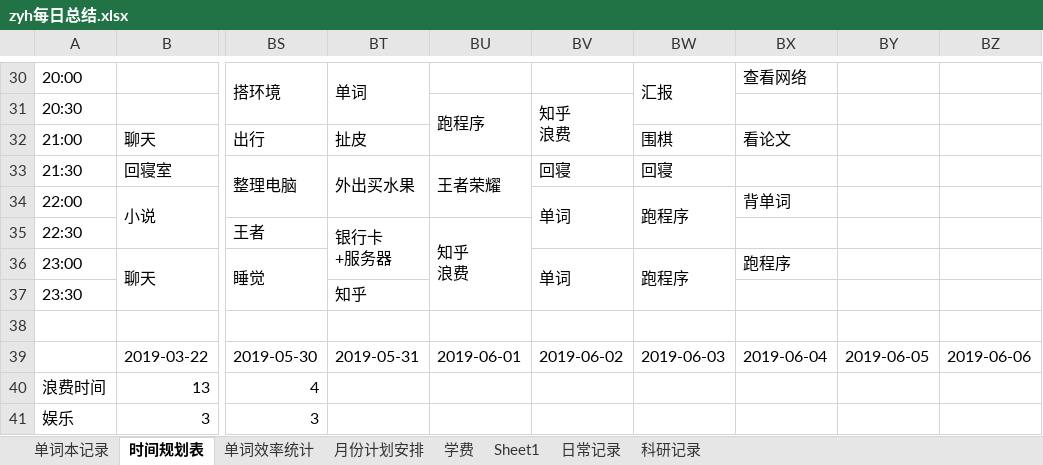
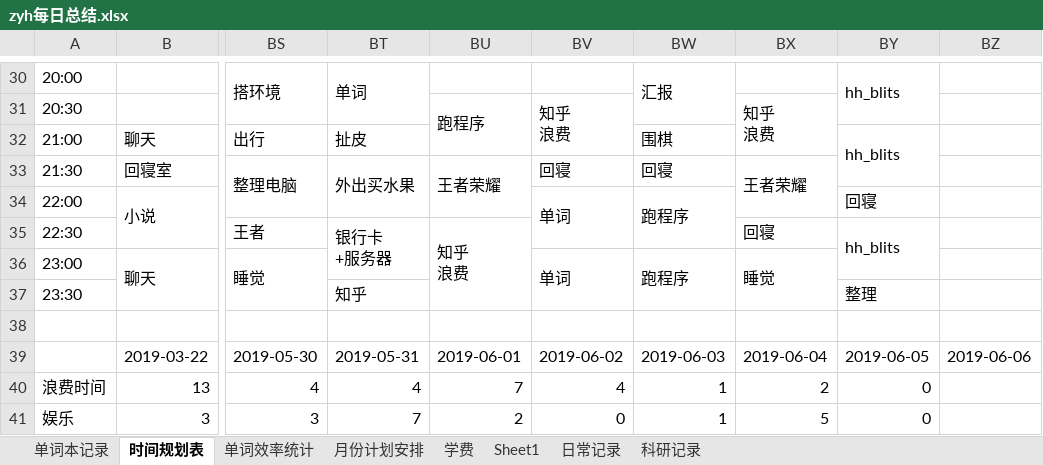
Before and after one commit to Rio56/deeplearning, an Excel workbook: DTP_deeplearning/_其他/zyh每日总结.xlsx, sheet 时间规划表, drawn as a sheet; only a part is shown, gaps mark what is left out; values as stored, in another font and other column widths than the file's, no cell formats; charts and pictures not drawn; ↵ is a line break in a cell; the diff covers the shown part only; the diff names each change by its address in the sheet, - before the commit and + after, or states it on an @@ line.

```diff
--- a/DTP_deeplearning/_其他/zyh每日总结.xlsx (sheet 时间规划表)
+++ b/DTP_deeplearning/_其他/zyh每日总结.xlsx (sheet 时间规划表)
-BX30: 查看网络
+BX30: (empty)
-BY30: (empty)
+BY30: hh_blits
+BY30:BY31 merged
-BX31: (empty)
+BX31: 知乎 ↵ 浪费
+BX31:BX32 merged
-BX32: 看论文
+BX32: (empty)
-BY32: (empty)
+BY32: hh_blits
+BY32:BY33 merged
-BX33: (empty)
+BX33: 王者荣耀
+BX33:BX34 merged
-BX34: 背单词
+BX34: (empty)
-BY34: (empty)
+BY34: 回寝
-BX35: (empty)
+BX35: 回寝
-BY35: (empty)
+BY35: hh_blits
+BY35:BY36 merged
-BX36: 跑程序
+BX36: 睡觉
+BX36:BX37 merged
-BY37: (empty)
+BY37: 整理
-BT40: (empty)
+BT40: 4
-BU40: (empty)
+BU40: 7
-BV40: (empty)
+BV40: 4
-BW40:BW41: (empty)
+BW40:BW41: 1
-BX40: (empty)
+BX40: 2
-BY40:BY41: (empty)
+BY40:BY41: 0
-BT41: (empty)
+BT41: 7
-BU41: (empty)
+BU41: 2
-BV41: (empty)
+BV41: 0
-BX41: (empty)
+BX41: 5
```
Also changed, not shown: 106 edited cells and merged cells elsewhere in this sheet, cell formats, charts or pictures.
